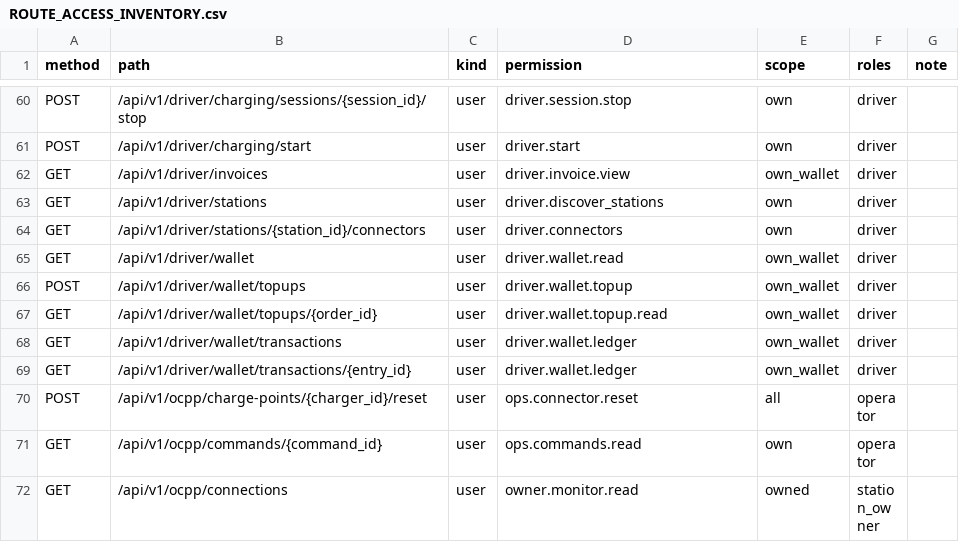
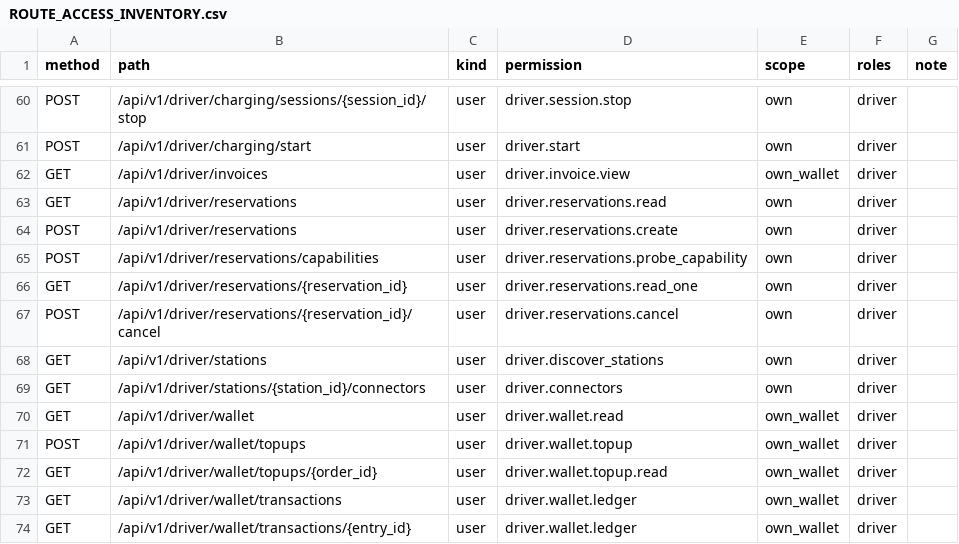
Before and after one commit to Stephen232980/TTCS_T926_K8S4_N1-CSMS, a CSV file: docs/ROUTE_ACCESS_INVENTORY.csv, drawn as a sheet; only a part is shown, gaps mark what is left out; the shorter side is filled out with more unchanged rows; the diff names each change by its address in the sheet, - before the commit and + after, or states it on an @@ line.

```diff
--- a/docs/ROUTE_ACCESS_INVENTORY.csv
+++ b/docs/ROUTE_ACCESS_INVENTORY.csv
+row 63: GET | /api/v1/driver/reservations | user | driver.reservations.read | own | driver
+row 64: POST | /api/v1/driver/reservations | user | driver.reservations.create | own | driver
+row 65: POST | /api/v1/driver/reservations/capabilities | user | driver.reservations.probe_capability | own | driver
+row 66: GET | /api/v1/driver/reservations/{reservation_id} | user | driver.reservations.read_one | own | driver
+row 67: POST | /api/v1/driver/reservations/{reservation_id}/cancel | user | driver.reservations.cancel | own | driver
```
Also changed, not shown: 31 other files.
